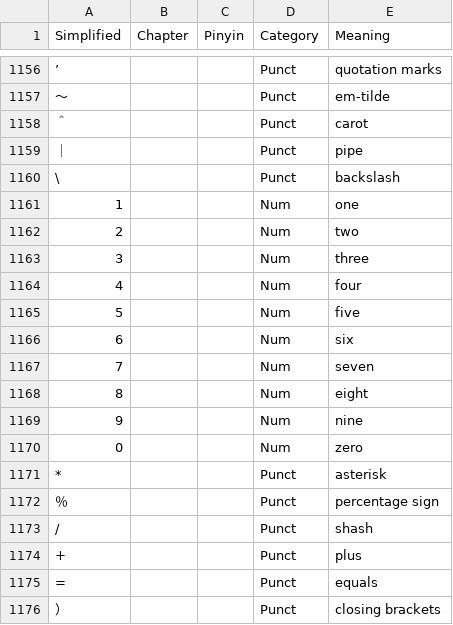
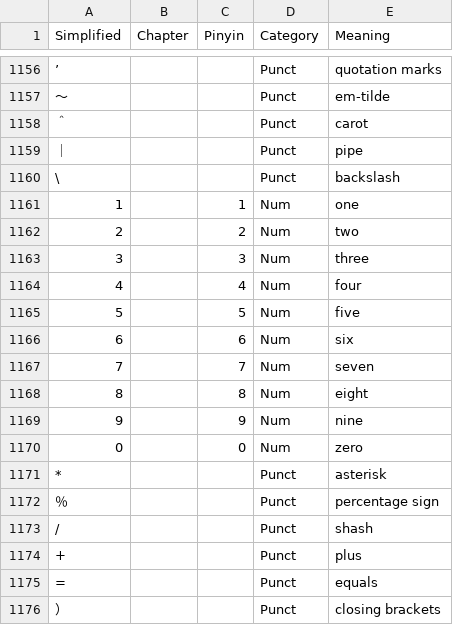
Before and after one commit to yadobler/chinese_word_highlighter, a CSV file: public/default_values.csv, drawn as a sheet; only a part is shown, gaps mark what is left out.

Commit message:
Update csv with numbers

```diff
--- a/public/default_values.csv
+++ b/public/default_values.csv
@@ -1160,12 +1160,12 @@ Simplified,Chapter,Pinyin,Category,Meaning
 \,,,Punct,backslash
-1,,,Num,one
-2,,,Num,two
-3,,,Num,three
-4,,,Num,four
-5,,,Num,five
-6,,,Num,six
-7,,,Num,seven
-8,,,Num,eight
-9,,,Num,nine
-0,,,Num,zero
+1,,1,Num,one
+2,,2,Num,two
+3,,3,Num,three
+4,,4,Num,four
+5,,5,Num,five
+6,,6,Num,six
+7,,7,Num,seven
+8,,8,Num,eight
+9,,9,Num,nine
+0,,0,Num,zero
 *,,,Punct,asterisk
```
